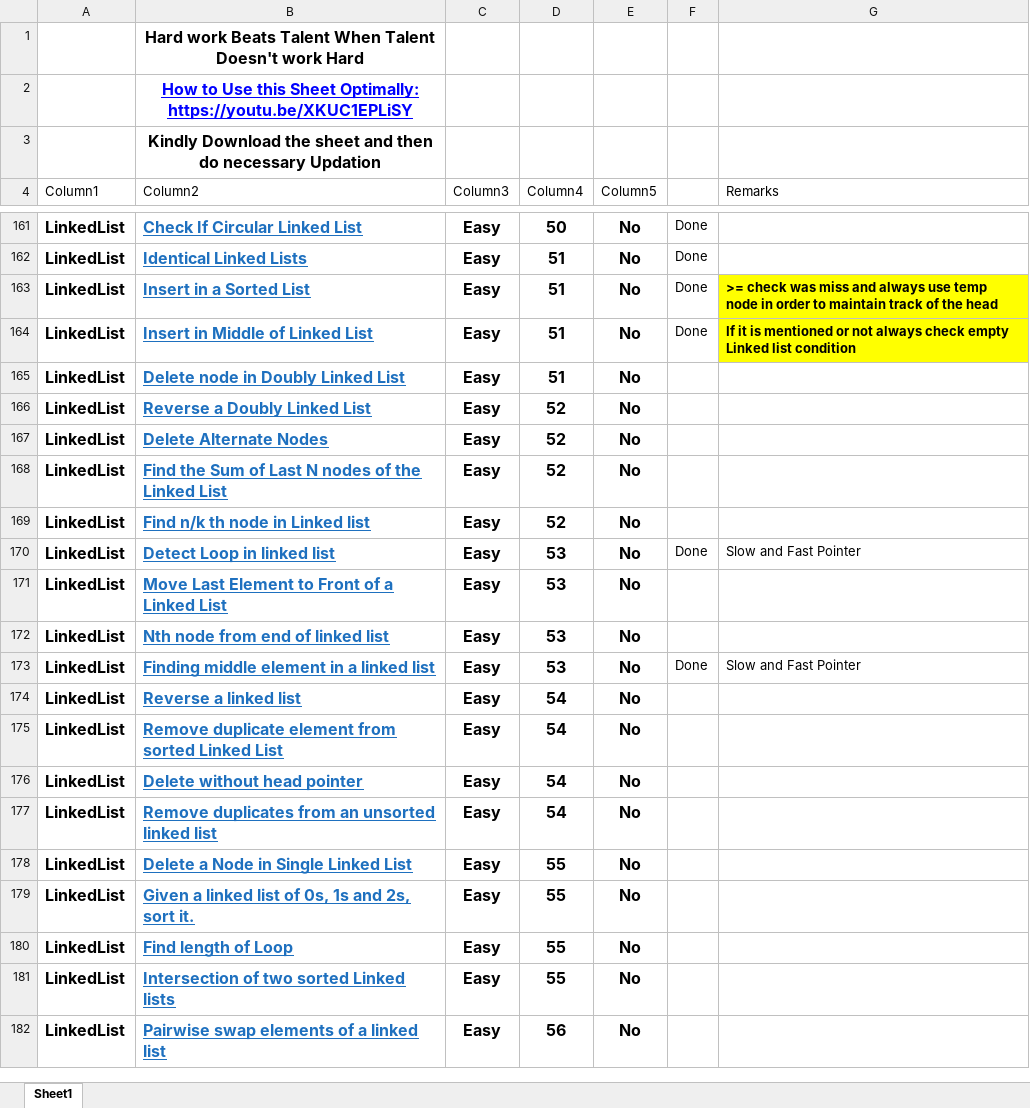
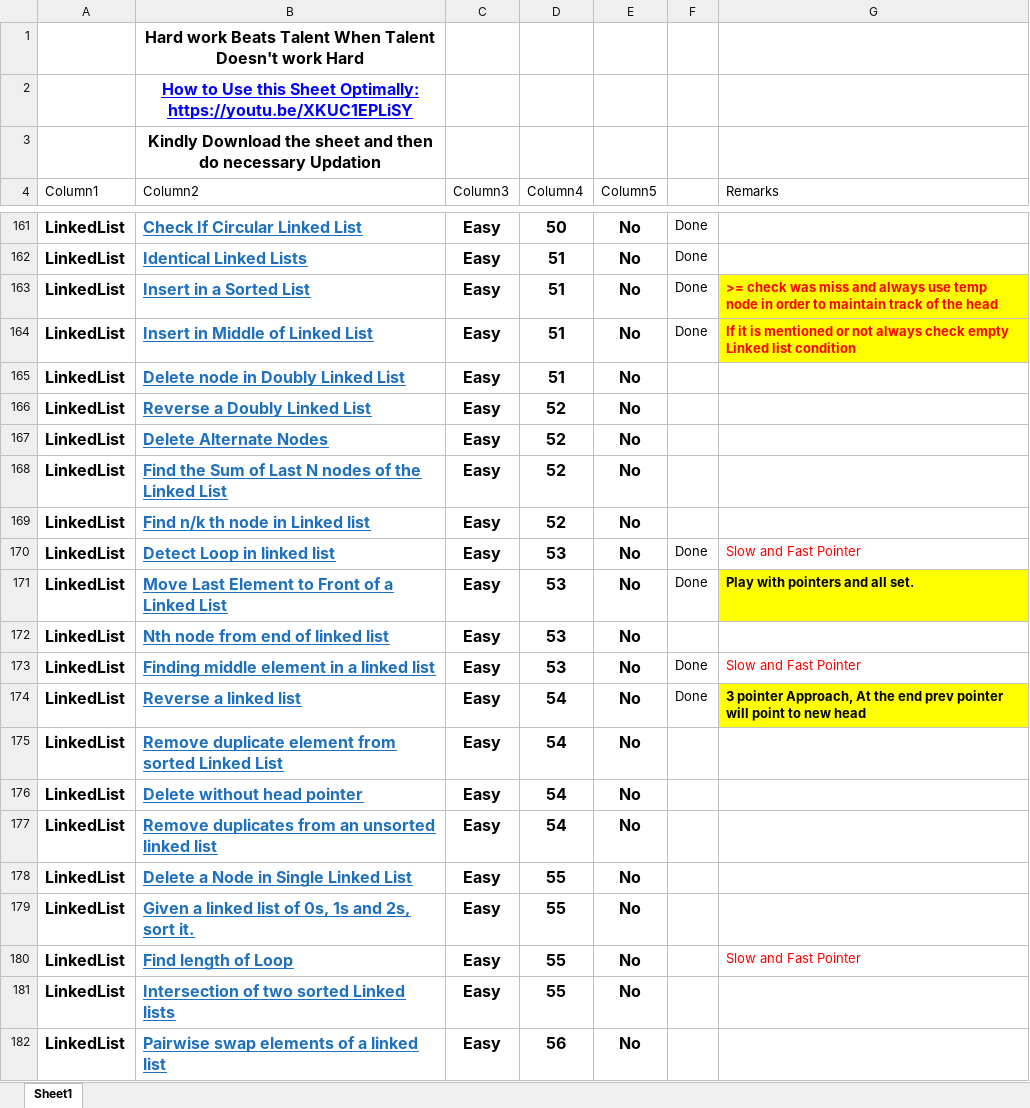
Before and after one commit to gulamansari57181/python-learning, an Excel workbook: Coder Army Sheet.xlsx, sheet Sheet1, drawn as a sheet; only a part is shown, gaps mark what is left out; values as stored, in another font and other column widths than the file's, no borders; table styles not drawn; the diff names each change by its address in the sheet, - before the commit and + after, or states it on an @@ line.

```diff
--- a/Coder Army Sheet.xlsx (sheet Sheet1)
+++ b/Coder Army Sheet.xlsx (sheet Sheet1)
-G163:G164 text colour: black
+G163:G164 text colour: #FF0000
-G170 text colour: black
+G170 text colour: #FF0000
-F171: (empty)
+F171: Done
-G171 (Remarks): (empty)
+G171 (Remarks): Play with pointers and all set.
-G171 fill: none
+G171 fill: #FFFF00
-G173 text colour: black
+G173 text colour: #FF0000
-F174: (empty)
+F174: Done
-G174 (Remarks): (empty)
+G174 (Remarks): 3 pointer Approach, At the end prev pointer will point to new head
-G174 fill: none
+G174 fill: #FFFF00
-G180 (Remarks): (empty)
+G180 (Remarks): Slow and Fast Pointer
```
Also changed, not shown: 3 other files.
